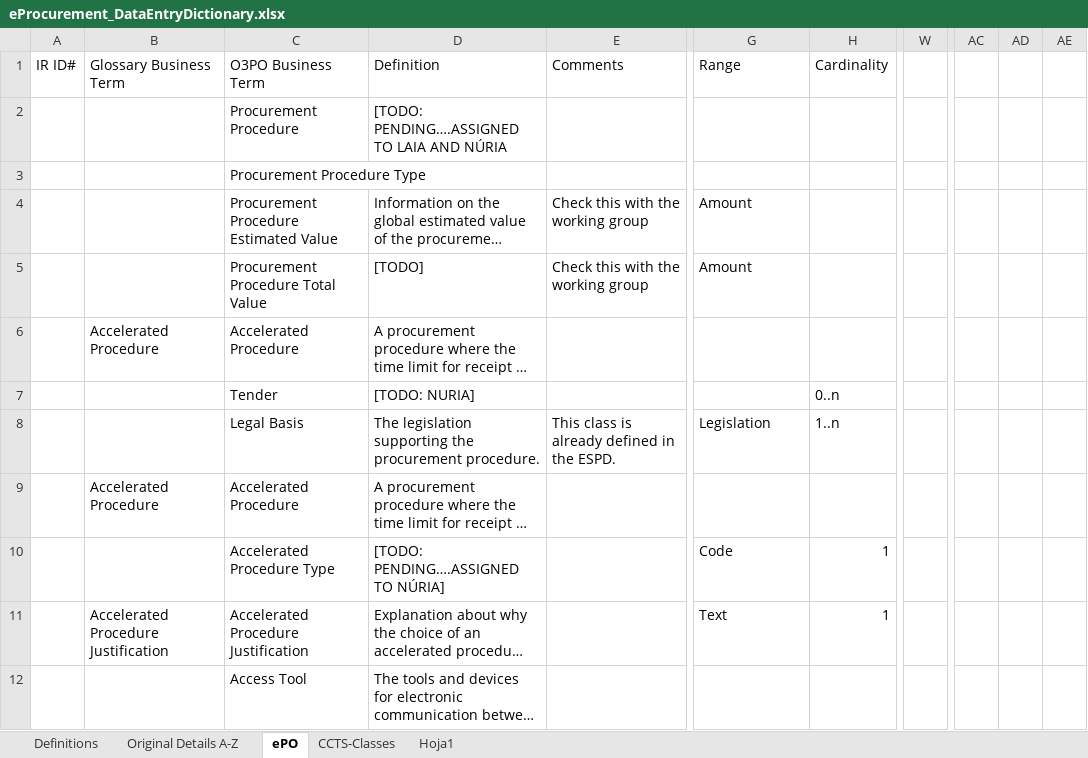
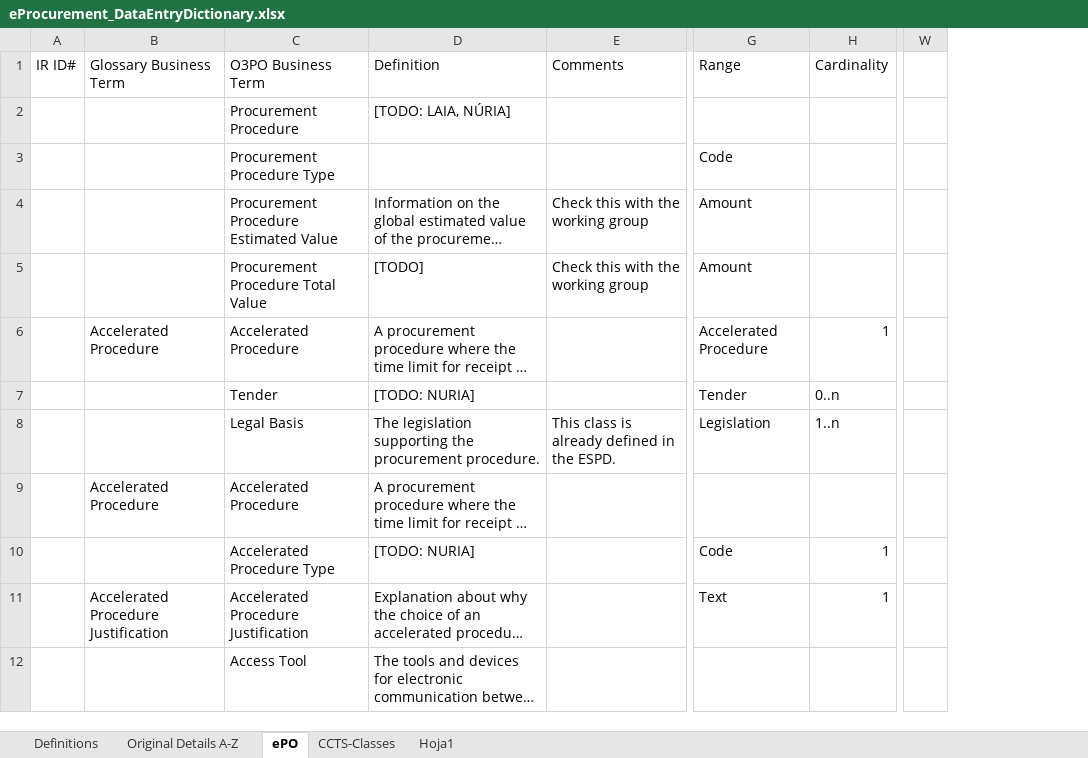
Before and after one commit to eProcurement-everis/ePO, an Excel workbook: 02_IR_DED/eProcurement_DataEntryDictionary.xlsx, sheet ePO, drawn as a sheet; only a part is shown, gaps mark what is left out; long unchanged cells end in …; values as stored, in another font and other column widths than the file's, no cell formats; removed rows and columns are numbered as before the commit, all else as after; the diff covers the shown part only; the diff names each change by its address in the sheet, - before the commit and + after, or states it on an @@ line.

Commit message:
20180206 Tu - Added Legislation definition from ESPD + format changes

```diff
--- a/02_IR_DED/eProcurement_DataEntryDictionary.xlsx (sheet ePO)
+++ b/02_IR_DED/eProcurement_DataEntryDictionary.xlsx (sheet ePO)
-column W, empty
+column W, empty
-column AC, empty
-column AD, empty
-column AE, empty
-D2 (Definition): [TODO: PENDING….ASSIGNED TO LAIA AND NÚRIA
+D2 (Definition): [TODO: LAIA, NÚRIA]
-G3 (Range): (empty)
+G3 (Range): Code
-G6 (Range): (empty)
+G6 (Range): Accelerated Procedure
-H6 (Cardinality): (empty)
+H6 (Cardinality): 1
-G7 (Range): (empty)
+G7 (Range): Tender
-D10 (Definition): [TODO: PENDING….ASSIGNED TO NÚRIA]
+D10 (Definition): [TODO: NURIA]
```
Also changed, not shown: 6 added rows, 1 removed row and 12 edited cells elsewhere in this sheet, sheet CCTS-Classes, cell formats.
